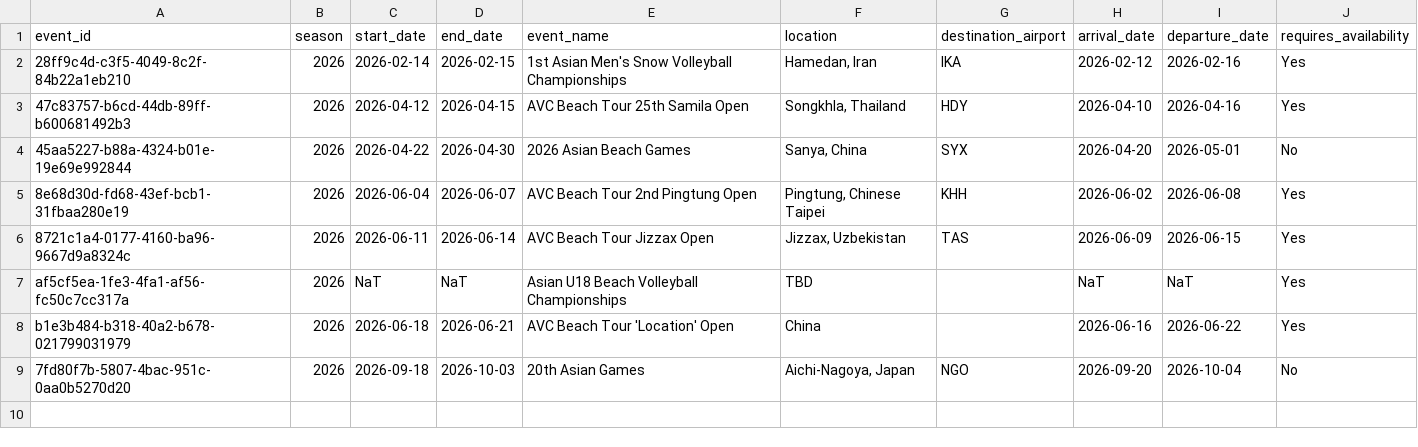
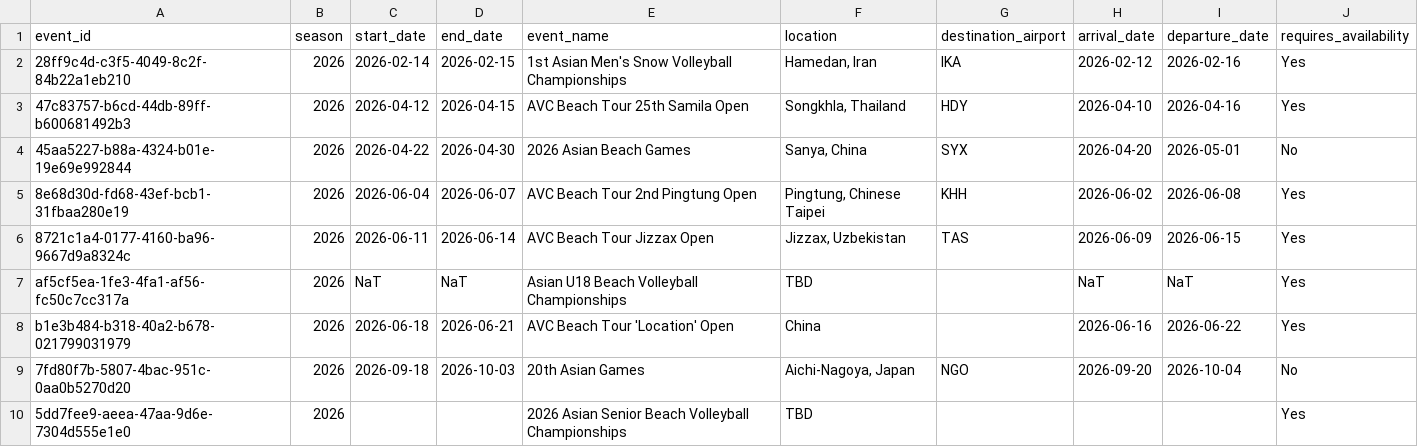
Before and after one commit to avcbeach/referee-database, a CSV file: data/events.csv, drawn as a sheet.

Commit message:
Update events.csv via referee app

```diff
--- a/data/events.csv
+++ b/data/events.csv
@@ -9 +9,2 @@ b1e3b484-b318-40a2-b678-021799031979,2026,2026-06-18,2026-06-21,AVC Beach Tour '
 7fd80f7b-5807-4bac-951c-0aa0b5270d20,2026,2026-09-18,2026-10-03,20th Asian Games,"Aichi-Nagoya, Japan",NGO,2026-09-20,2026-10-04,No
+5dd7fee9-aeea-47aa-9d6e-7304d555e1e0,2026,,,2026 Asian Senior Beach Volleyball Championships,TBD,,,,Yes
```
